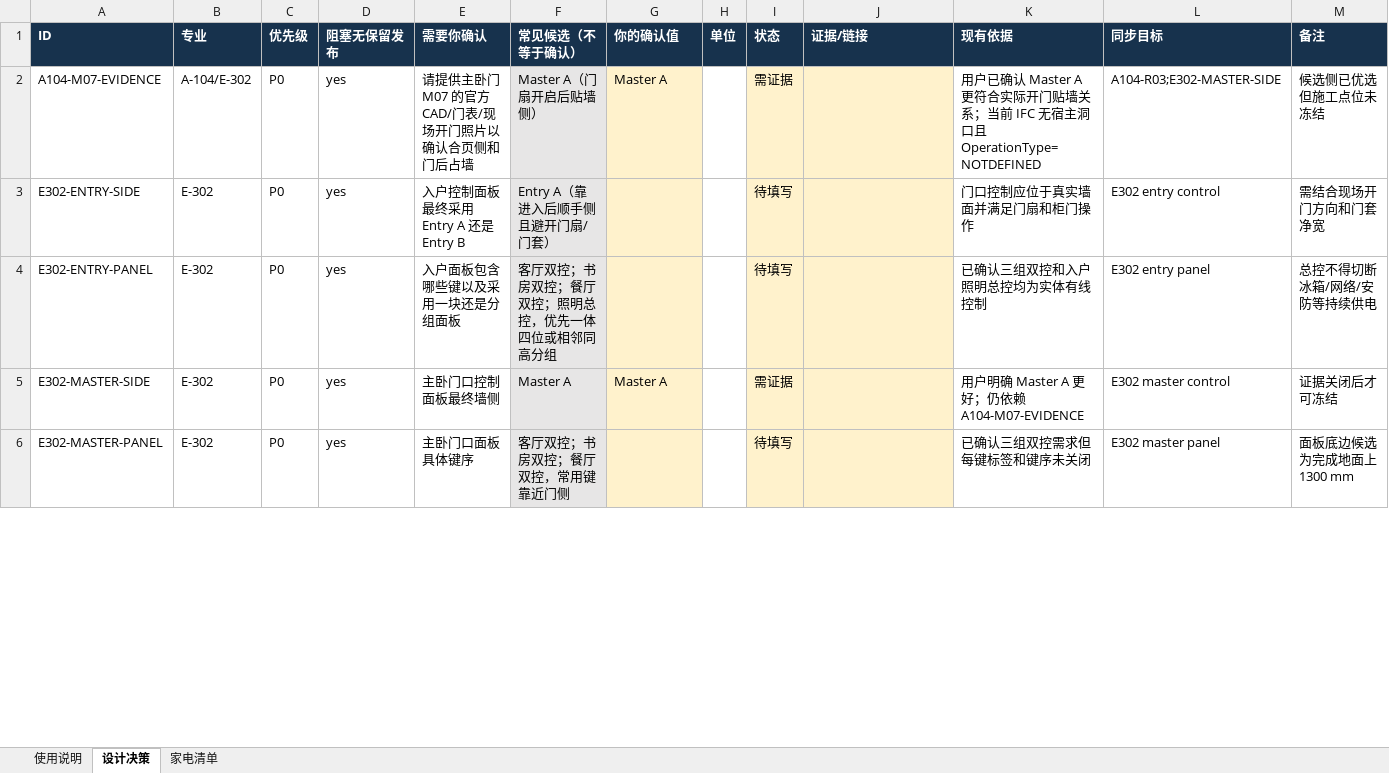
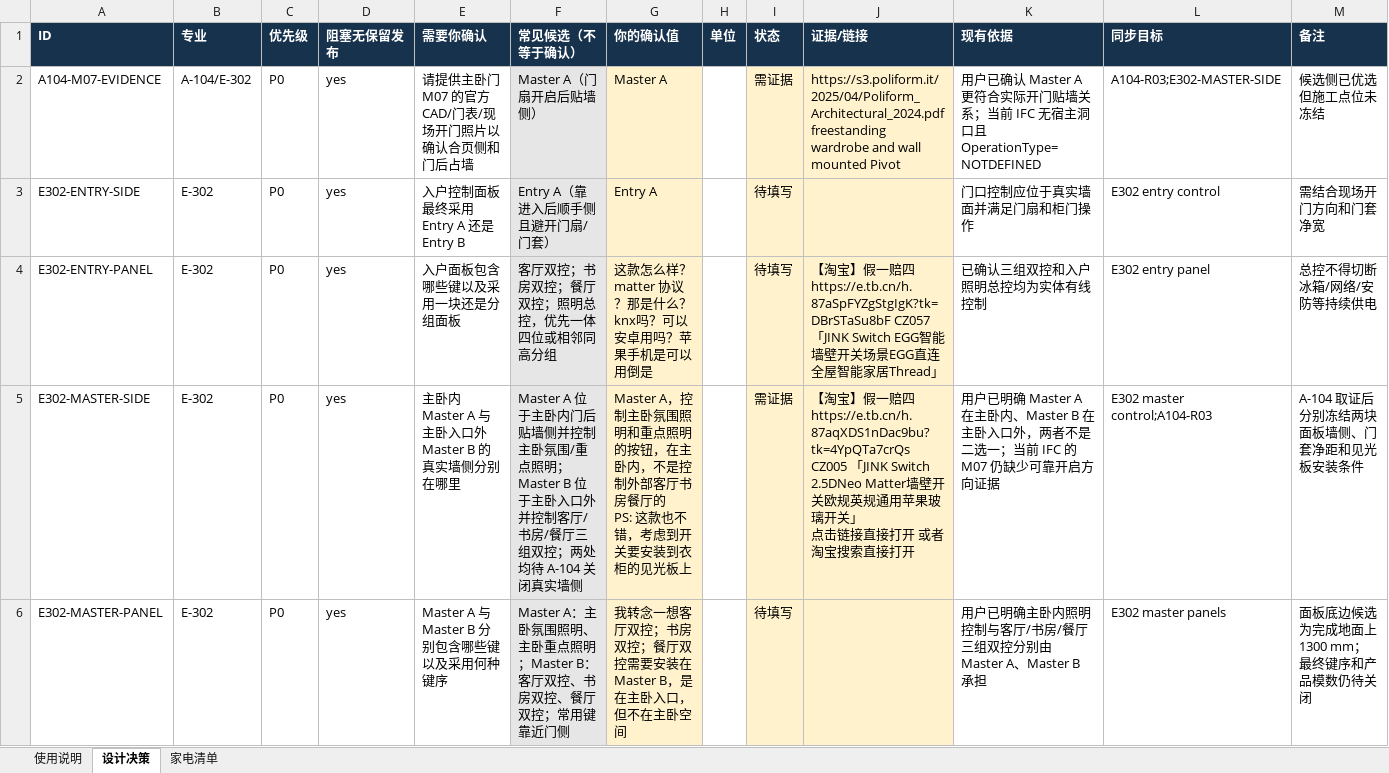
Before and after one commit to Weihan96/2504-GBTB-Yanlord-Zhuhai, an Excel workbook: output/forms/滨海湾施工输入清单.xlsx, sheet 设计决策, drawn as a sheet; only a part is shown; values as stored, in another font and other column widths than the file's, no borders; conditional formats and table styles not drawn; ↵ is a line break in a cell; the diff covers the shown part only; the diff names each change by its address in the sheet, - before the commit and + after, or states it on an @@ line.

Commit message:
同步用户输入并深化 E-302 至 E-304
- 将 Google Sheet 回答同步到项目清单，区分 Master A/B 面板角色并保留门侧、产品和灯组审核门。

- 按实际使用场景重算 NS-01/NS-02 同时负荷，避免把燃气灶绑定到市电插座。

- 为 E-304 增加现场照片哈希、结构化网络拓扑和 AP 供电门；候选图重编译后通过 27 项测试及审核发布门。

```diff
--- a/output/forms/滨海湾施工输入清单.xlsx (sheet 设计决策)
+++ b/output/forms/滨海湾施工输入清单.xlsx (sheet 设计决策)
-J2 (证据/链接): (empty)
+J2 (证据/链接): https://s3.poliform.it/2025/04/Poliform_Architectural_2024.pdf ↵ freestanding wardrobe and wall mounted Pivot
-G3 (你的确认值): (empty)
+G3 (你的确认值): Entry A
-G4 (你的确认值): (empty)
+G4 (你的确认值): 这款怎么样？matter 协议？那是什么？knx吗？可以安卓用吗？苹果手机是可以用倒是
-J4 (证据/链接): (empty)
+J4 (证据/链接): 【淘宝】假一赔四 https://e.tb.cn/h.87aSpFYZgStgIgK?tk=DBrSTaSu8bF CZ057 「JINK Switch EGG智能墙壁开关场景EGG直连全屋智能家居Thread」
-E5 (需要你确认): 主卧门口控制面板最终墙侧
+E5 (需要你确认): 主卧内 Master A 与主卧入口外 Master B 的真实墙侧分别在哪里
-F5 (常见候选（不等于确认）): Master A
+F5 (常见候选（不等于确认）): Master A 位于主卧内门后贴墙侧并控制主卧氛围/重点照明；Master B 位于主卧入口外并控制客厅/书房/餐厅三组双控；两处均待 A-104 关闭真实墙侧
-G5 (你的确认值): Master A
+G5 (你的确认值): Master A，控制主卧氛围照明和重点照明的按钮，在主卧内，不是控制外部客厅书房餐厅的 ↵ PS: 这款也不错，考虑到开关要安装到衣柜的见光板上
-J5 (证据/链接): (empty)
+J5 (证据/链接): 【淘宝】假一赔四 https://e.tb.cn/h.87aqXDS1nDac9bu?tk=4YpQTa7crQs CZ005 「JINK Switch 2.5DNeo Matter墙壁开关欧规英规通用苹果玻璃开关」 ↵ 点击链接直接打开 或者 淘宝搜索直接打开
-K5 (现有依据): 用户明确 Master A 更好；仍依赖 A104-M07-EVIDENCE
+K5 (现有依据): 用户已明确 Master A 在主卧内、Master B 在主卧入口外，两者不是二选一；当前 IFC 的 M07 仍缺少可靠开启方向证据
-L5 (同步目标): E302 master control
+L5 (同步目标): E302 master control;A104-R03
-M5 (备注): 证据关闭后才可冻结
+M5 (备注): A-104 取证后分别冻结两块面板墙侧、门套净距和见光板安装条件
-E6 (需要你确认): 主卧门口面板具体键序
+E6 (需要你确认): Master A 与 Master B 分别包含哪些键以及采用何种键序
-F6 (常见候选（不等于确认）): 客厅双控；书房双控；餐厅双控，常用键靠近门侧
+F6 (常见候选（不等于确认）): Master A：主卧氛围照明、主卧重点照明；Master B：客厅双控、书房双控、餐厅双控；常用键靠近门侧
-G6 (你的确认值): (empty)
+G6 (你的确认值): 我转念一想客厅双控；书房双控；餐厅双控需要安装在Master B，是在主卧入口，但不在主卧空间
-K6 (现有依据): 已确认三组双控需求但每键标签和键序未关闭
+K6 (现有依据): 用户已明确主卧内照明控制与客厅/书房/餐厅三组双控分别由 Master A、Master B 承担
-L6 (同步目标): E302 master panel
+L6 (同步目标): E302 master panels
-M6 (备注): 面板底边候选为完成地面上 1300 mm
+M6 (备注): 面板底边候选为完成地面上 1300 mm；最终键序和产品模数仍待关闭
```
Also changed, not shown: 32 edited cells elsewhere in this sheet, sheet 家电清单, sheet 使用说明, 22 other files.
